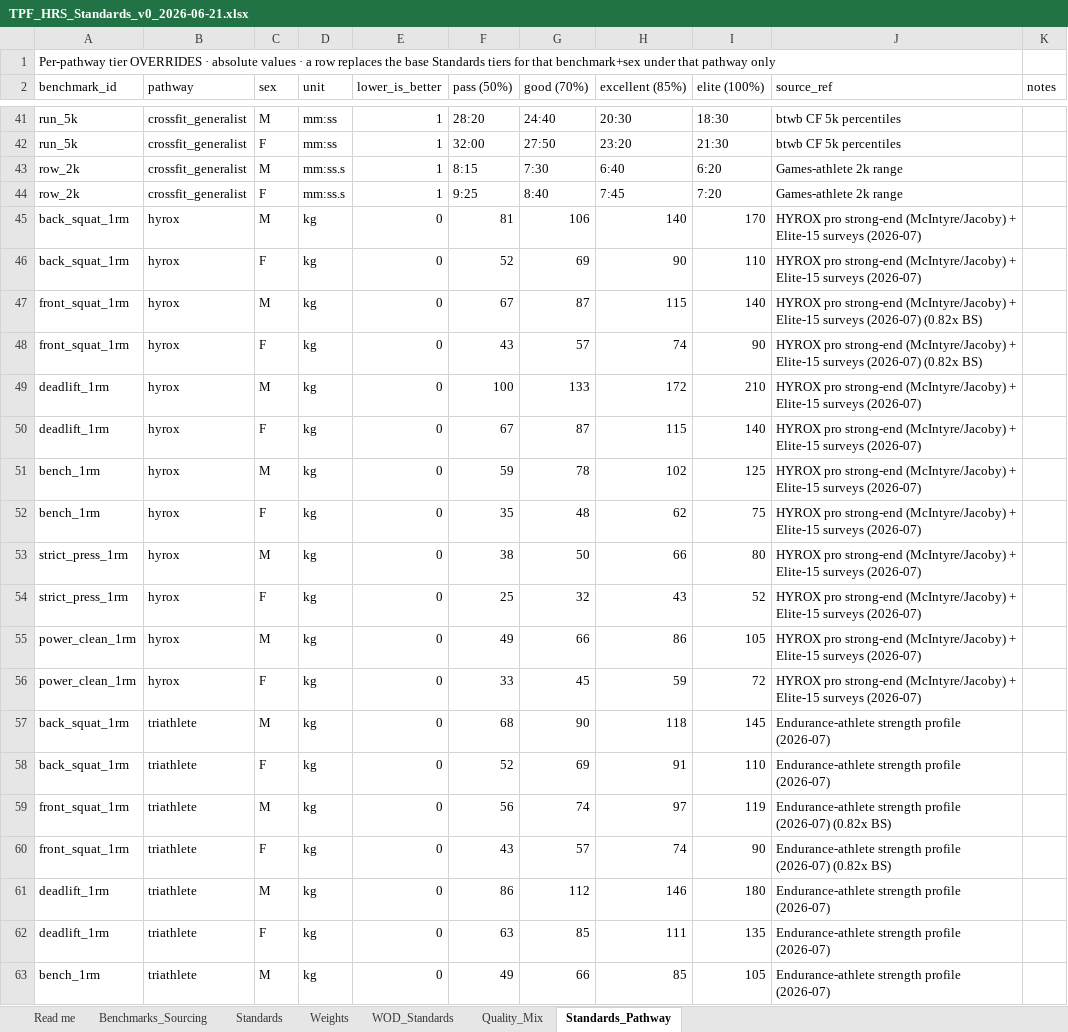
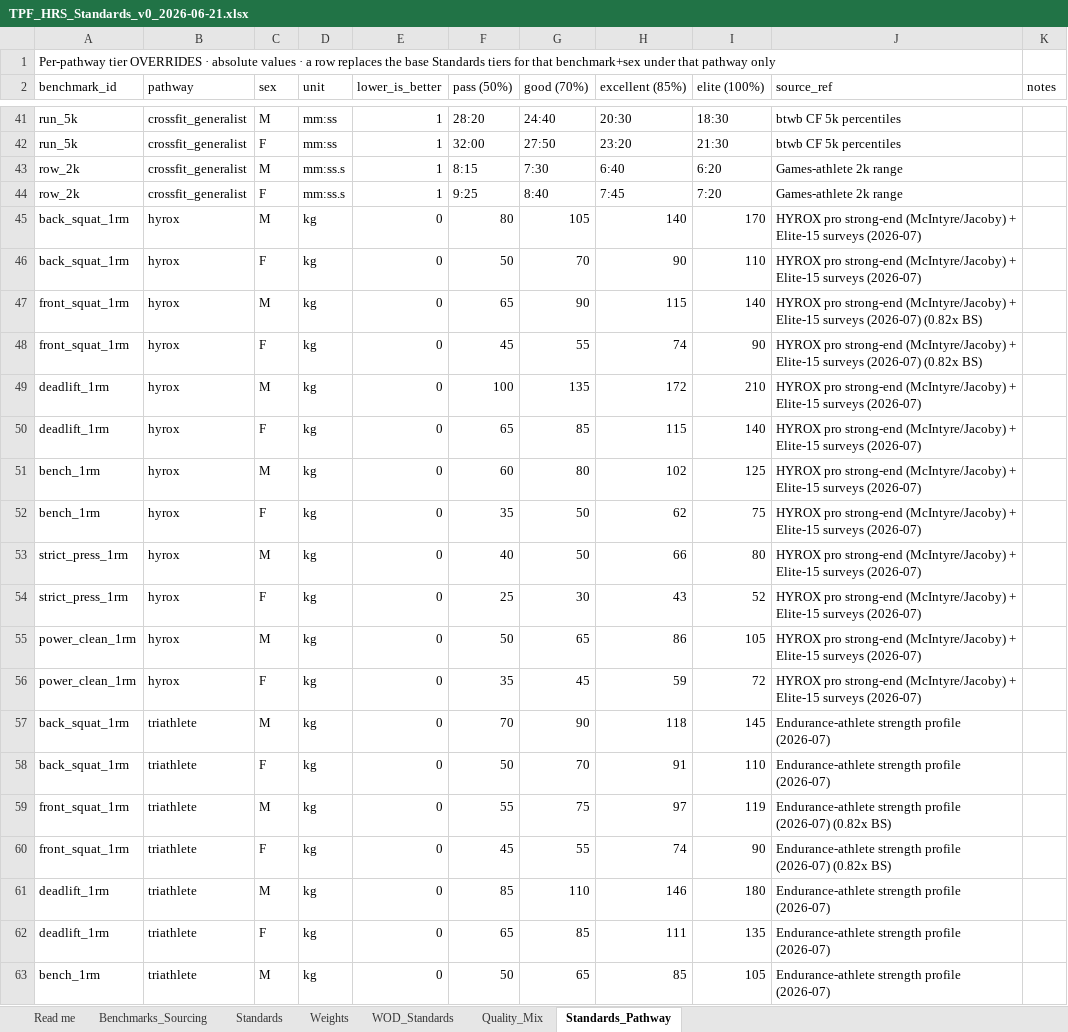
Before and after one commit to TGW7/TPFBenchmark, an Excel workbook: config/standards/TPF_HRS_Standards_v0_2026-06-21.xlsx, sheet Standards_Pathway, drawn as a sheet; only a part is shown, gaps mark what is left out; values as stored, in another font and other column widths than the file's, no borders; the diff covers the shown part only; the diff names each change by its address in the sheet, - before the commit and + after, or states it on an @@ line.

```diff
--- a/config/standards/TPF_HRS_Standards_v0_2026-06-21.xlsx (sheet Standards_Pathway)
+++ b/config/standards/TPF_HRS_Standards_v0_2026-06-21.xlsx (sheet Standards_Pathway)
-F45 (pass (50%)): 81
+F45 (pass (50%)): 80
-G45 (good (70%)): 106
+G45 (good (70%)): 105
-F46 (pass (50%)): 52
+F46 (pass (50%)): 50
-G46 (good (70%)): 69
+G46 (good (70%)): 70
-F47 (pass (50%)): 67
+F47 (pass (50%)): 65
-G47 (good (70%)): 87
+G47 (good (70%)): 90
-F48 (pass (50%)): 43
+F48 (pass (50%)): 45
-G48 (good (70%)): 57
+G48 (good (70%)): 55
-G49 (good (70%)): 133
+G49 (good (70%)): 135
-F50 (pass (50%)): 67
+F50 (pass (50%)): 65
-G50 (good (70%)): 87
+G50 (good (70%)): 85
-F51 (pass (50%)): 59
+F51 (pass (50%)): 60
-G51 (good (70%)): 78
+G51 (good (70%)): 80
-G52 (good (70%)): 48
+G52 (good (70%)): 50
-F53 (pass (50%)): 38
+F53 (pass (50%)): 40
-G54 (good (70%)): 32
+G54 (good (70%)): 30
-F55 (pass (50%)): 49
+F55 (pass (50%)): 50
-G55 (good (70%)): 66
+G55 (good (70%)): 65
-F56 (pass (50%)): 33
+F56 (pass (50%)): 35
-F57 (pass (50%)): 68
+F57 (pass (50%)): 70
-F58 (pass (50%)): 52
+F58 (pass (50%)): 50
-G58 (good (70%)): 69
+G58 (good (70%)): 70
-F59 (pass (50%)): 56
+F59 (pass (50%)): 55
-G59 (good (70%)): 74
+G59 (good (70%)): 75
-F60 (pass (50%)): 43
+F60 (pass (50%)): 45
-G60 (good (70%)): 57
+G60 (good (70%)): 55
-F61 (pass (50%)): 86
+F61 (pass (50%)): 85
-G61 (good (70%)): 112
+G61 (good (70%)): 110
-F62 (pass (50%)): 63
+F62 (pass (50%)): 65
-F63 (pass (50%)): 49
+F63 (pass (50%)): 50
-G63 (good (70%)): 66
+G63 (good (70%)): 65
```
Also changed, not shown: 77 edited cells elsewhere in this sheet, sheet Standards, sheet Benchmarks_Sourcing, 3 other files.
